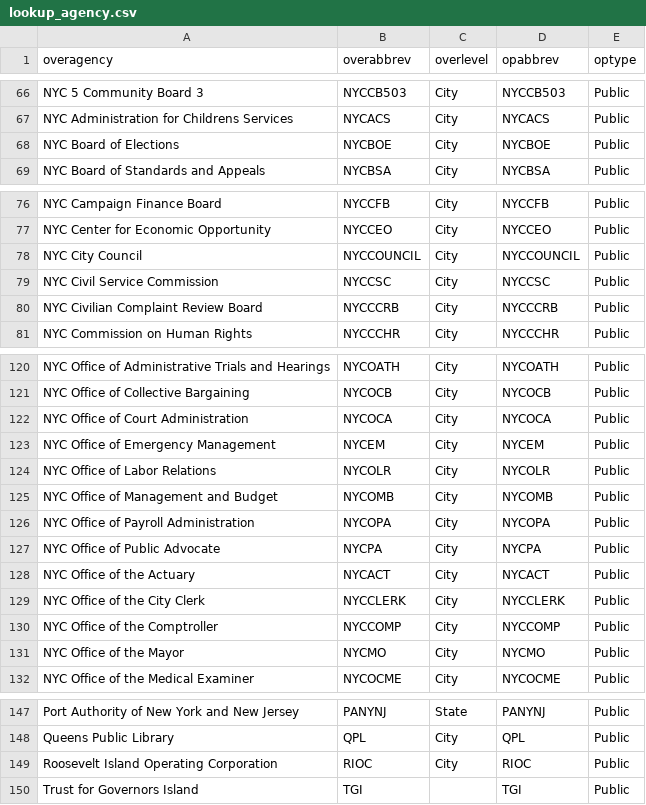
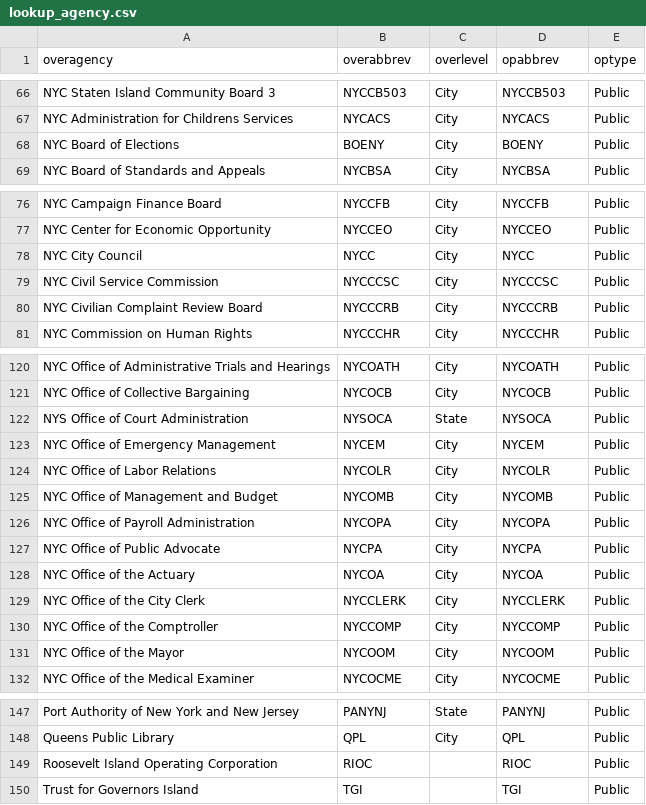
Before and after one commit to NYCPlanning/db-facilities, a CSV file: facdb/data/lookup_agency.csv, drawn as a sheet; only a part is shown, gaps mark what is left out; the diff covers the shown part only.

```diff
--- a/facdb/data/lookup_agency.csv
+++ b/facdb/data/lookup_agency.csv
@@ -66,4 +66,4 @@
-"NYC 5 Community Board 3","NYCCB503","City","NYCCB503","Public"
+"NYC Staten Island Community Board 3","NYCCB503","City","NYCCB503","Public"
 "NYC Administration for Childrens Services","NYCACS","City","NYCACS","Public"
-"NYC Board of Elections","NYCBOE","City","NYCBOE","Public"
+"NYC Board of Elections","BOENY","City","BOENY","Public"
 "NYC Board of Standards and Appeals","NYCBSA","City","NYCBSA","Public"
@@ -77,4 +77,4 @@
 "NYC Center for Economic Opportunity","NYCCEO","City","NYCCEO","Public"
-"NYC City Council","NYCCOUNCIL","City","NYCCOUNCIL","Public"
-"NYC Civil Service Commission","NYCCSC","City","NYCCSC","Public"
+"NYC City Council","NYCC","City","NYCC","Public"
+"NYC Civil Service Commission","NYCCCSC","City","NYCCCSC","Public"
 "NYC Civilian Complaint Review Board","NYCCCRB","City","NYCCCRB","Public"
@@ -121,3 +121,3 @@
 "NYC Office of Collective Bargaining","NYCOCB","City","NYCOCB","Public"
-"NYC Office of Court Administration","NYCOCA","City","NYCOCA","Public"
+"NYS Office of Court Administration","NYSOCA","State","NYSOCA","Public"
 "NYC Office of Emergency Management","NYCEM","City","NYCEM","Public"
@@ -127,6 +127,6 @@
 "NYC Office of Public Advocate","NYCPA","City","NYCPA","Public"
-"NYC Office of the Actuary","NYCACT","City","NYCACT","Public"
+"NYC Office of the Actuary","NYCOA","City","NYCOA","Public"
 "NYC Office of the City Clerk","NYCCLERK","City","NYCCLERK","Public"
 "NYC Office of the Comptroller","NYCCOMP","City","NYCCOMP","Public"
-"NYC Office of the Mayor","NYCMO","City","NYCMO","Public"
+"NYC Office of the Mayor","NYCOOM","City","NYCOOM","Public"
 "NYC Office of the Medical Examiner","NYCOCME","City","NYCOCME","Public"
@@ -148,3 +148,3 @@
 "Queens Public Library","QPL","City","QPL","Public"
-"Roosevelt Island Operating Corporation","RIOC","City","RIOC","Public"
+"Roosevelt Island Operating Corporation","RIOC","","RIOC","Public"
 "Trust for Governors Island","TGI",,"TGI","Public"
```
Also changed, not shown: 54 edited cells elsewhere in this file.
